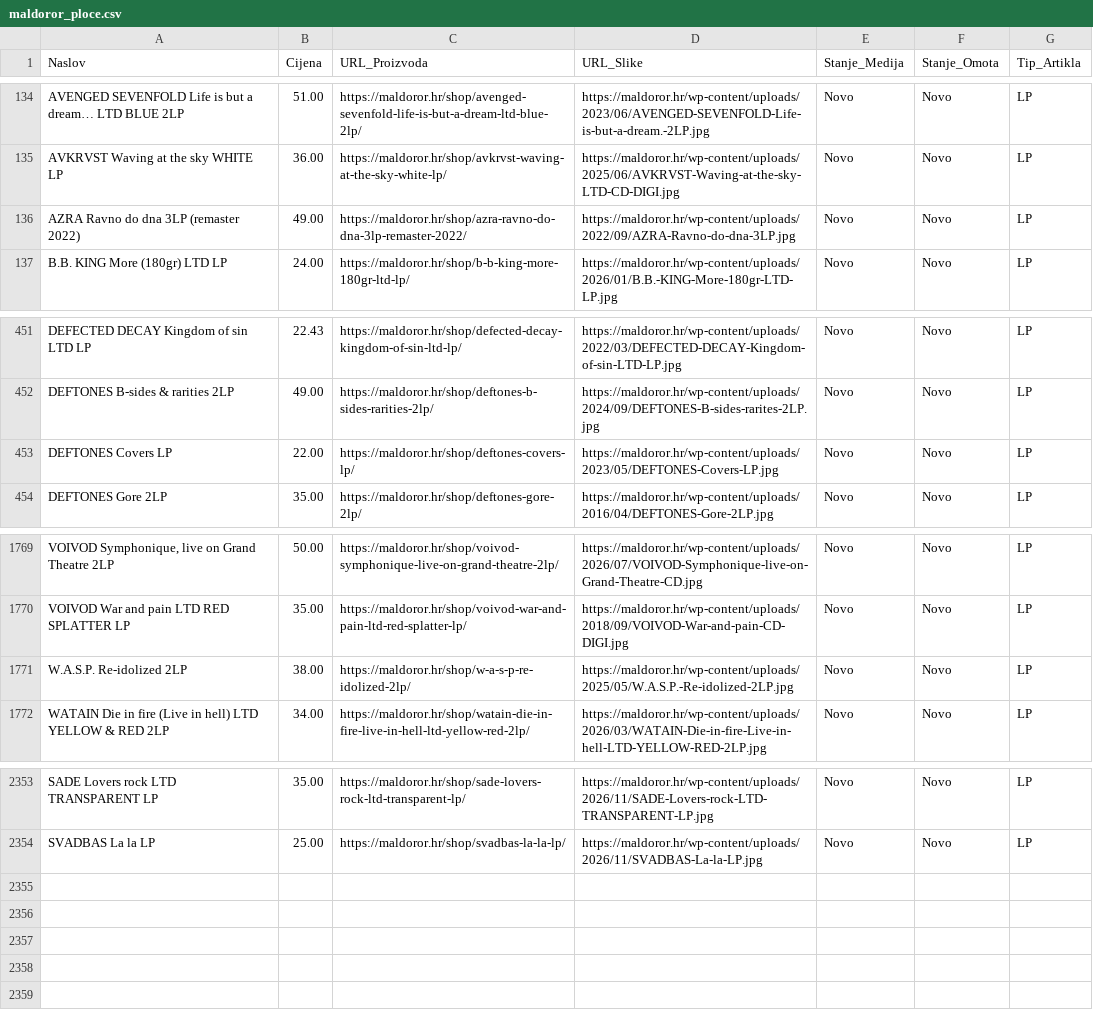
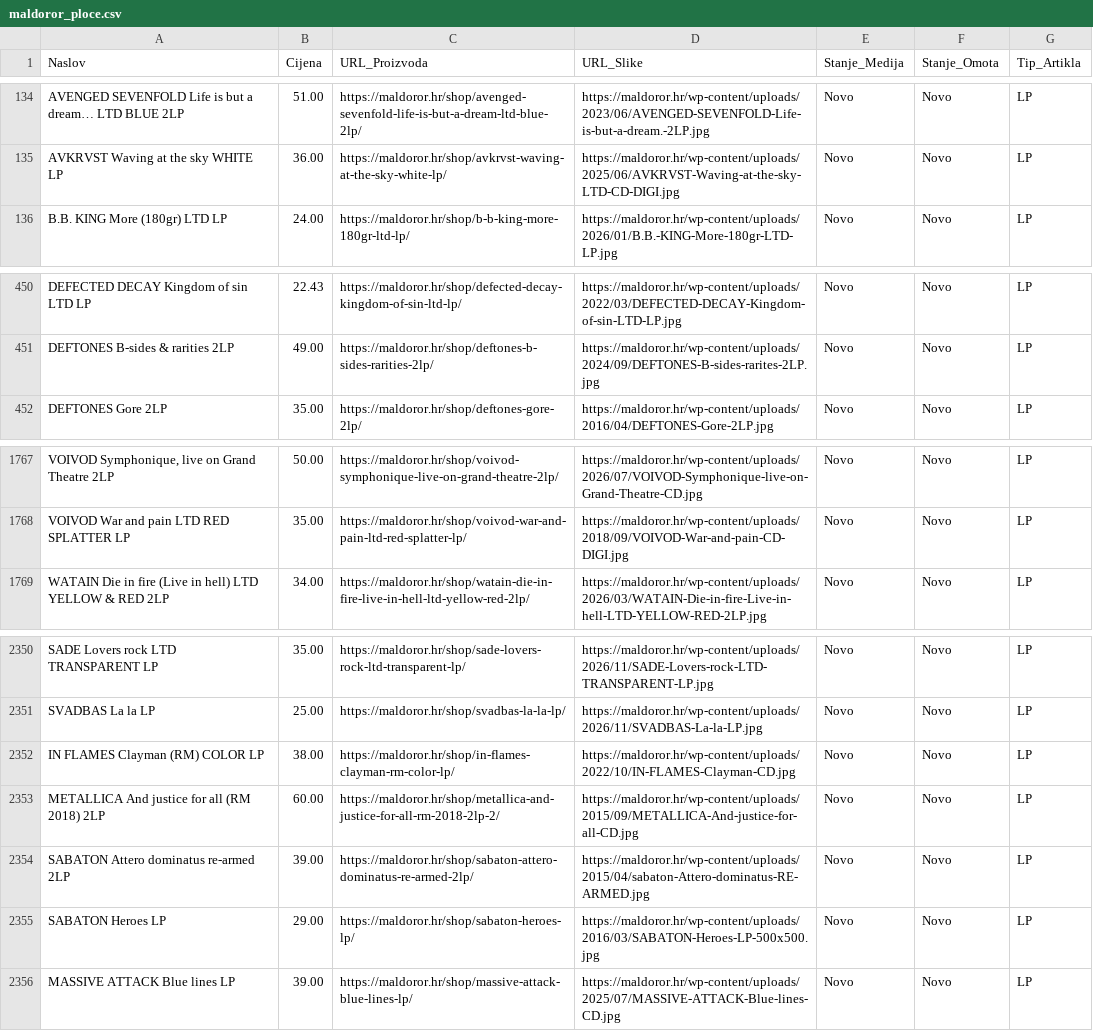
Before and after one commit to Z0M81Eb/baza-ploca, a CSV file: maldoror_ploce.csv, drawn as a sheet; only a part is shown, gaps mark what is left out; removed rows and columns are numbered as before the commit, all else as after; the diff names each change by its address in the sheet, - before the commit and + after, or states it on an @@ line.

```diff
--- a/maldoror_ploce.csv
+++ b/maldoror_ploce.csv
-row 136: AZRA Ravno do dna 3LP (remaster 2022) | 49.00 | https://maldoror.hr/shop/azra-ravno-do-dna-3lp-remaster-2022/ | https://maldoror.hr/wp-content/uploads/2022/09/AZRA-Ravno-do-dna-3LP.jpg | Novo | Novo | LP
-row 453: DEFTONES Covers LP | 22.00 | https://maldoror.hr/shop/deftones-covers-lp/ | https://maldoror.hr/wp-content/uploads/2023/05/DEFTONES-Covers-LP.jpg | Novo | Novo | LP
-row 1771: W.A.S.P. Re-idolized 2LP | 38.00 | https://maldoror.hr/shop/w-a-s-p-re-idolized-2lp/ | https://maldoror.hr/wp-content/uploads/2025/05/W.A.S.P.-Re-idolized-2LP.jpg | Novo | Novo | LP
+row 2352: IN FLAMES Clayman (RM) COLOR LP | 38.00 | https://maldoror.hr/shop/in-flames-clayman-rm-color-lp/ | https://maldoror.hr/wp-content/uploads/2022/10/IN-FLAMES-Clayman-CD.jpg | Novo | Novo | LP
+row 2353: METALLICA And justice for all (RM 2018) 2LP | 60.00 | https://maldoror.hr/shop/metallica-and-justice-for-all-rm-2018-2lp-2/ | https://maldoror.hr/wp-content/uploads/2015/09/METALLICA-And-justice-for-all-CD.jpg | Novo | Novo | LP
+row 2354: SABATON Attero dominatus re-armed 2LP | 39.00 | https://maldoror.hr/shop/sabaton-attero-dominatus-re-armed-2lp/ | https://maldoror.hr/wp-content/uploads/2015/04/sabaton-Attero-dominatus-RE-ARMED.jpg | Novo | Novo | LP
+row 2355: SABATON Heroes LP | 29.00 | https://maldoror.hr/shop/sabaton-heroes-lp/ | https://maldoror.hr/wp-content/uploads/2016/03/SABATON-Heroes-LP-500x500.jpg | Novo | Novo | LP
+row 2356: MASSIVE ATTACK Blue lines LP | 39.00 | https://maldoror.hr/shop/massive-attack-blue-lines-lp/ | https://maldoror.hr/wp-content/uploads/2025/07/MASSIVE-ATTACK-Blue-lines-CD.jpg | Novo | Novo | LP
```
Also changed, not shown: backstage_ploce.csv, karma_ploce.csv, 24 other files.
